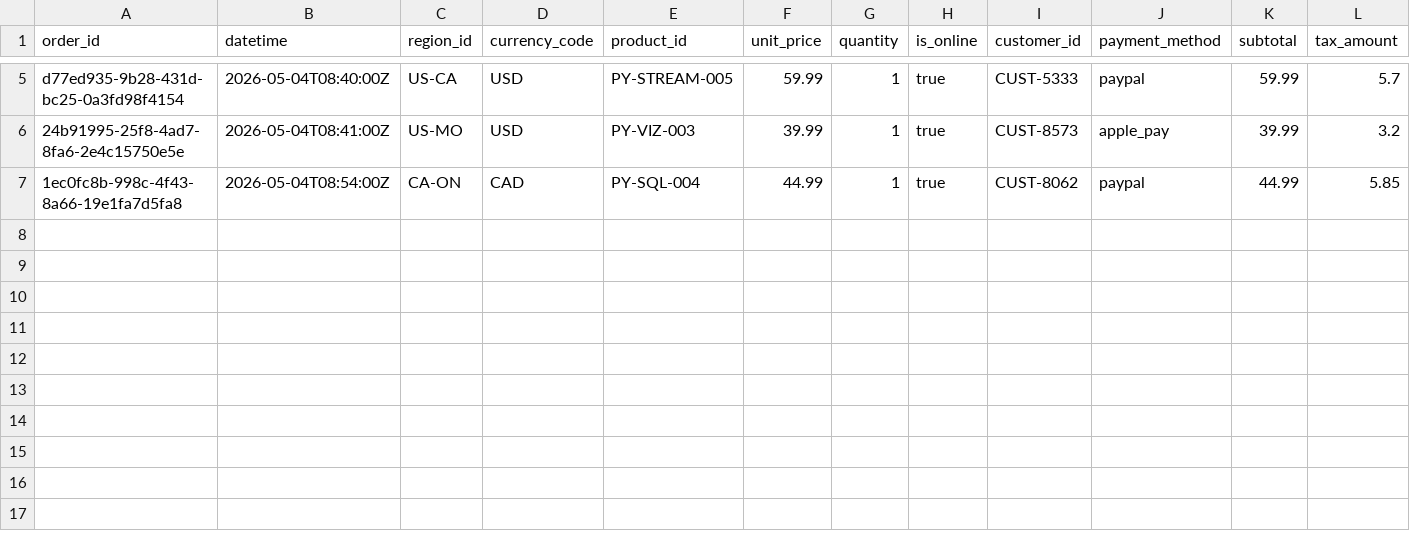
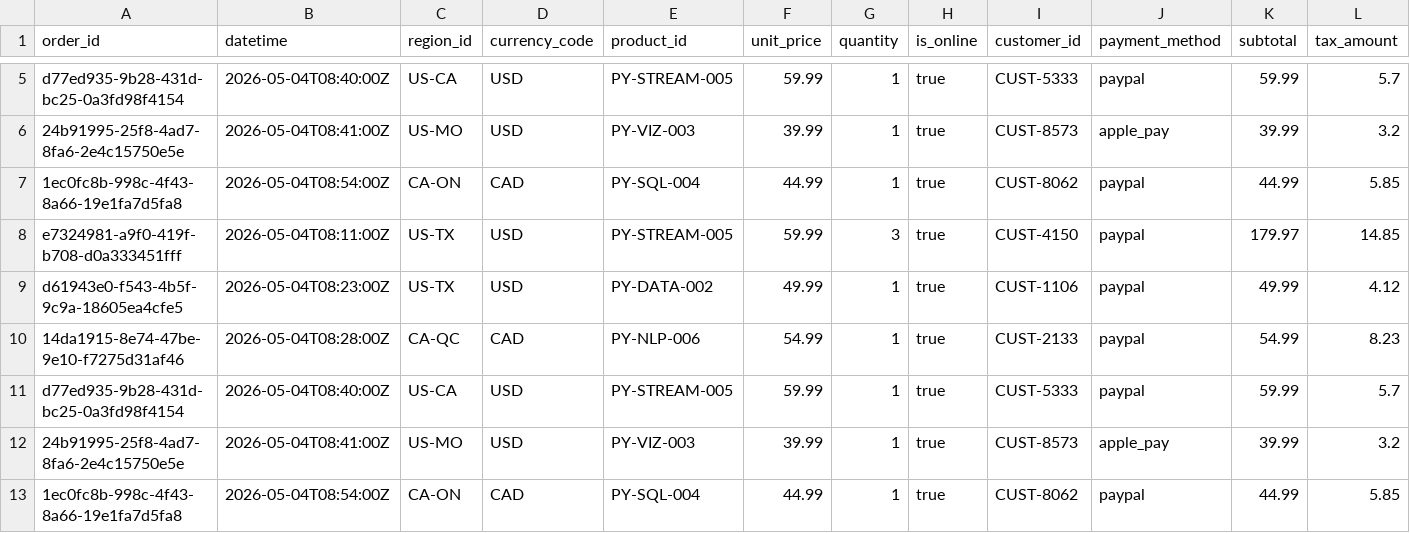
Before and after one commit to MahammadHajiyev2024/streaming-06-scenarios, a CSV file: data/output/consumed_sales.csv, drawn as a sheet; only a part is shown, gaps mark what is left out; rows hold the shown columns only; the diff names each change by its address in the sheet, - before the commit and + after, or states it on an @@ line.

Commit message:
Custom Project: Loyalty Point Tracker

```diff
--- a/data/output/consumed_sales.csv
+++ b/data/output/consumed_sales.csv
+row 8: e7324981-a9f0-419f-b708-d0a333451fff | 2026-05-04T08:11:00Z | US-TX | USD | PY-STREAM-005 | 59.99 | 3 | true | CUST-4150 | paypal | 179.97 | 14.85
+row 9: d61943e0-f543-4b5f-9c9a-18605ea4cfe5 | 2026-05-04T08:23:00Z | US-TX | USD | PY-DATA-002 | 49.99 | 1 | true | CUST-1106 | paypal | 49.99 | 4.12
+row 10: 14da1915-8e74-47be-9e10-f7275d31af46 | 2026-05-04T08:28:00Z | CA-QC | CAD | PY-NLP-006 | 54.99 | 1 | true | CUST-2133 | paypal | 54.99 | 8.23
+row 11: d77ed935-9b28-431d-bc25-0a3fd98f4154 | 2026-05-04T08:40:00Z | US-CA | USD | PY-STREAM-005 | 59.99 | 1 | true | CUST-5333 | paypal | 59.99 | 5.7
+row 12: 24b91995-25f8-4ad7-8fa6-2e4c15750e5e | 2026-05-04T08:41:00Z | US-MO | USD | PY-VIZ-003 | 39.99 | 1 | true | CUST-8573 | apple_pay | 39.99 | 3.2
+row 13: 1ec0fc8b-998c-4f43-8a66-19e1fa7d5fa8 | 2026-05-04T08:54:00Z | CA-ON | CAD | PY-SQL-004 | 44.99 | 1 | true | CUST-8062 | paypal | 44.99 | 5.85
```
Also changed, not shown: 9 other files.
